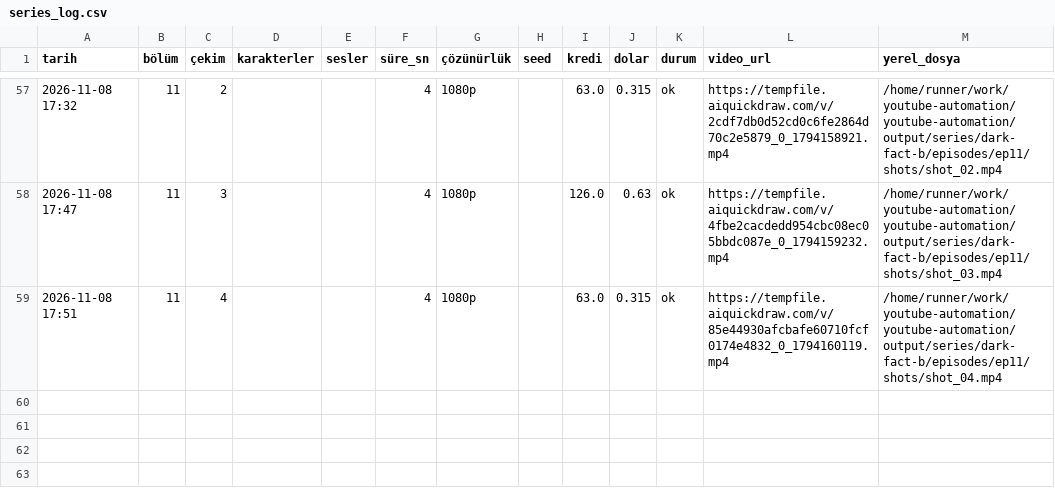
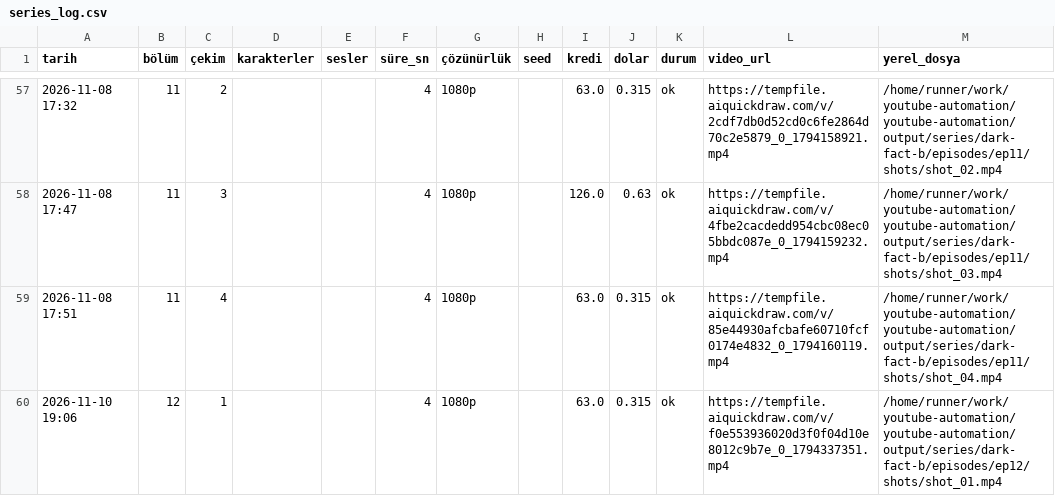
Before and after one commit to Wolkchen00/youtube-automation, a CSV file: shadowedhistory/dark-fact-b/series_log.csv, drawn as a sheet; only a part is shown, gaps mark what is left out.

```diff
--- a/shadowedhistory/dark-fact-b/series_log.csv
+++ b/shadowedhistory/dark-fact-b/series_log.csv
@@ -59 +59,2 @@
 2026-11-08 17:51,11,4,,,4,1080p,,63.0,0.315,ok,https://tempfile.aiquickdraw.com/v/85e44930afcbafe60710fcf0174e4832_0_1794160119.mp4,/home/runner/work/youtube-automation/youtube-automation/output/series/dark-fact-b/episodes/ep11/shots/shot_04.mp4
+2026-11-10 19:06,12,1,,,4,1080p,,63.0,0.315,ok,https://tempfile.aiquickdraw.com/v/f0e553936020d3f0f04d10e8012c9b7e_0_1794337351.mp4,/home/runner/work/youtube-automation/youtube-automation/output/series/dark-fact-b/episodes/ep12/shots/shot_01.mp4
```
Also changed, not shown: 7 other files.
